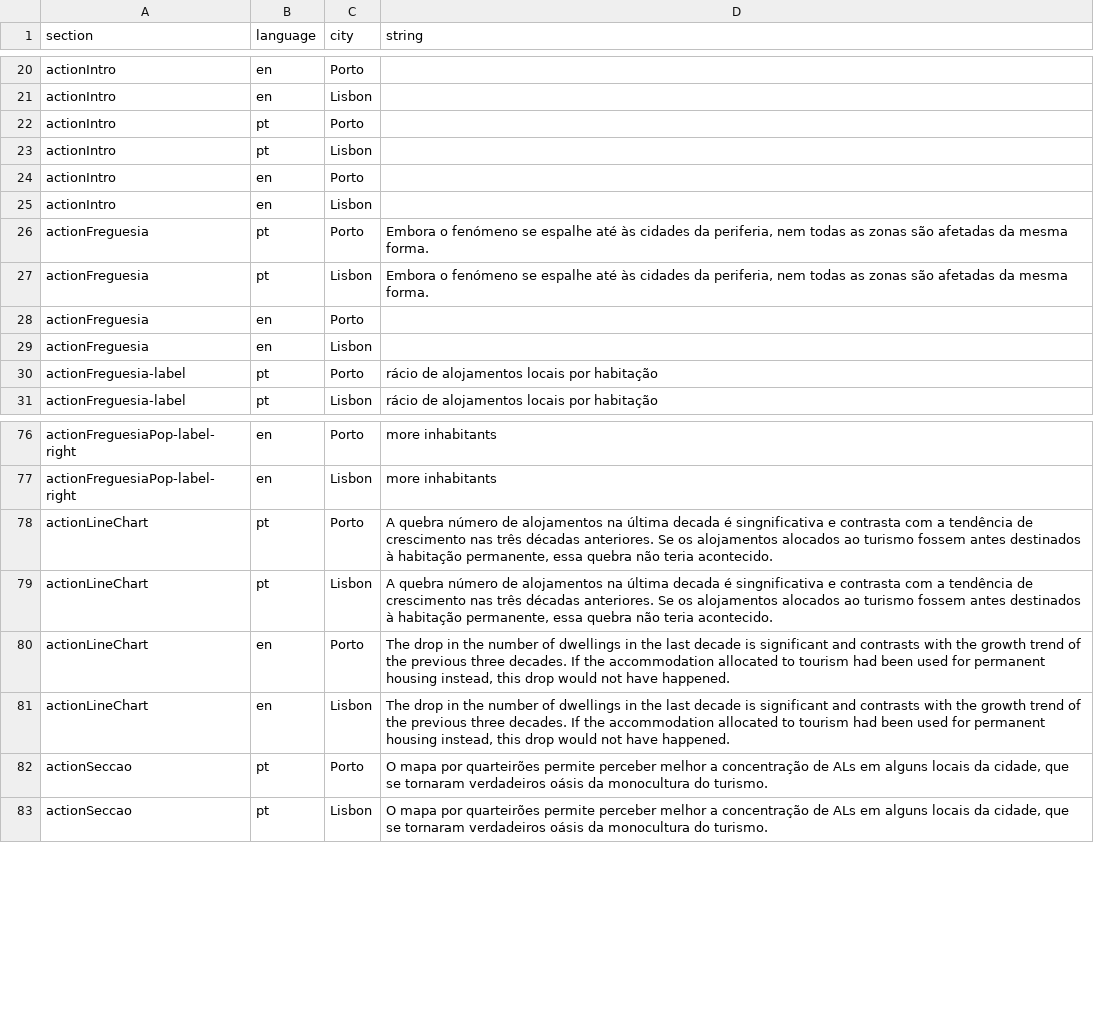
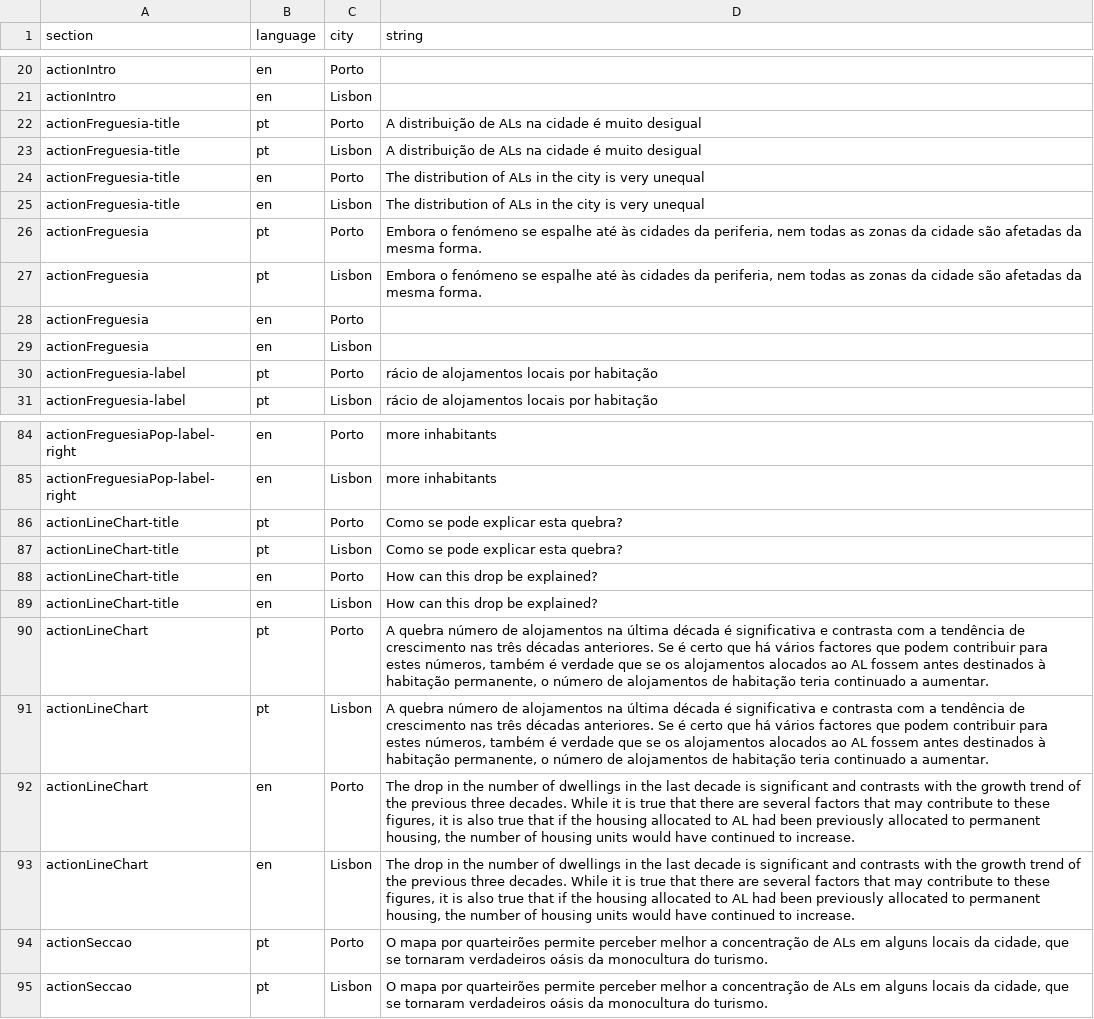
Before and after one commit to drowninginc/desalojamento, a CSV file: web/libs/strings.csv, drawn as a sheet; only a part is shown, gaps mark what is left out; the diff covers the shown part only.

Commit message:
added titles

```diff
--- a/web/libs/strings.csv
+++ b/web/libs/strings.csv
@@ -21,8 +21,8 @@ actionIntro;en;Porto;;
 actionIntro;en;Lisbon;;
-actionIntro;pt;Porto;;
-actionIntro;pt;Lisbon;;
-actionIntro;en;Porto;;
-actionIntro;en;Lisbon;;
-actionFreguesia;pt;Porto;Embora o fenómeno se espalhe até às cidades da periferia, nem todas as zonas são afetadas da mesma forma.;
-actionFreguesia;pt;Lisbon;Embora o fenómeno se espalhe até às cidades da periferia, nem todas as zonas são afetadas da mesma forma.;
+actionFreguesia-title;pt;Porto;A distribuição de ALs na cidade é muito desigual;
+actionFreguesia-title;pt;Lisbon;A distribuição de ALs na cidade é muito desigual;
+actionFreguesia-title;en;Porto;The distribution of ALs in the city is very unequal;
+actionFreguesia-title;en;Lisbon;The distribution of ALs in the city is very unequal;
+actionFreguesia;pt;Porto;Embora o fenómeno se espalhe até às cidades da periferia, nem todas as zonas da cidade são afetadas da mesma forma.;
+actionFreguesia;pt;Lisbon;Embora o fenómeno se espalhe até às cidades da periferia, nem todas as zonas da cidade são afetadas da mesma forma.;
 actionFreguesia;en;Porto;;
@@ -77,6 +85,10 @@ actionFreguesiaPop-label-right;en;Porto;more inhabitants;
 actionFreguesiaPop-label-right;en;Lisbon;more inhabitants;
-actionLineChart;pt;Porto;A quebra número de alojamentos na última decada é  singnificativa e contrasta com a tendência de crescimento nas três décadas anteriores. Se os alojamentos alocados ao turismo fossem antes destinados à habitação permanente, essa quebra não teria acontecido.;
-actionLineChart;pt;Lisbon;A quebra número de alojamentos na última decada é  singnificativa e contrasta com a tendência de crescimento nas três décadas anteriores. Se os alojamentos alocados ao turismo fossem antes destinados à habitação permanente, essa quebra não teria acontecido.;
-actionLineChart;en;Porto;The drop in the number of dwellings in the last decade is significant and contrasts with the growth trend of the previous three decades. If the accommodation allocated to tourism had been used for permanent housing instead, this drop would not have happened.;
-actionLineChart;en;Lisbon;The drop in the number of dwellings in the last decade is significant and contrasts with the growth trend of the previous three decades. If the accommodation allocated to tourism had been used for permanent housing instead, this drop would not have happened.;
+actionLineChart-title;pt;Porto;Como se pode explicar esta quebra?;
+actionLineChart-title;pt;Lisbon;Como se pode explicar esta quebra?;
+actionLineChart-title;en;Porto;How can this drop be explained?;
+actionLineChart-title;en;Lisbon;How can this drop be explained?;
+actionLineChart;pt;Porto;A quebra número de alojamentos na última década é significativa e contrasta com a tendência de crescimento nas três décadas anteriores. Se é certo que há vários factores que podem contribuir para estes números, também é verdade que se os alojamentos alocados ao AL fossem antes destinados à habitação permanente, o número de alojamentos de habitação teria continuado a aumentar.;
+actionLineChart;pt;Lisbon;A quebra número de alojamentos na última década é significativa e contrasta com a tendência de crescimento nas três décadas anteriores. Se é certo que há vários factores que podem contribuir para estes números, também é verdade que se os alojamentos alocados ao AL fossem antes destinados à habitação permanente, o número de alojamentos de habitação teria continuado a aumentar.;
+actionLineChart;en;Porto;The drop in the number of dwellings in the last decade is significant and contrasts with the growth trend of the previous three decades. While it is true that there are several factors that may contribute to these figures, it is also true that if the housing allocated to AL had been previously allocated to permanent housing, the number of housing units would have continued to increase.;
+actionLineChart;en;Lisbon;The drop in the number of dwellings in the last decade is significant and contrasts with the growth trend of the previous three decades. While it is true that there are several factors that may contribute to these figures, it is also true that if the housing allocated to AL had been previously allocated to permanent housing, the number of housing units would have continued to increase.;
 actionSeccao;pt;Porto;O mapa por quarteirões permite perceber melhor a concentração de ALs em alguns locais da cidade, que se tornaram verdadeiros oásis da monocultura do turismo.;
```
Also changed, not shown: 8 added rows and 8 edited cells elsewhere in this file, 4 other files.
